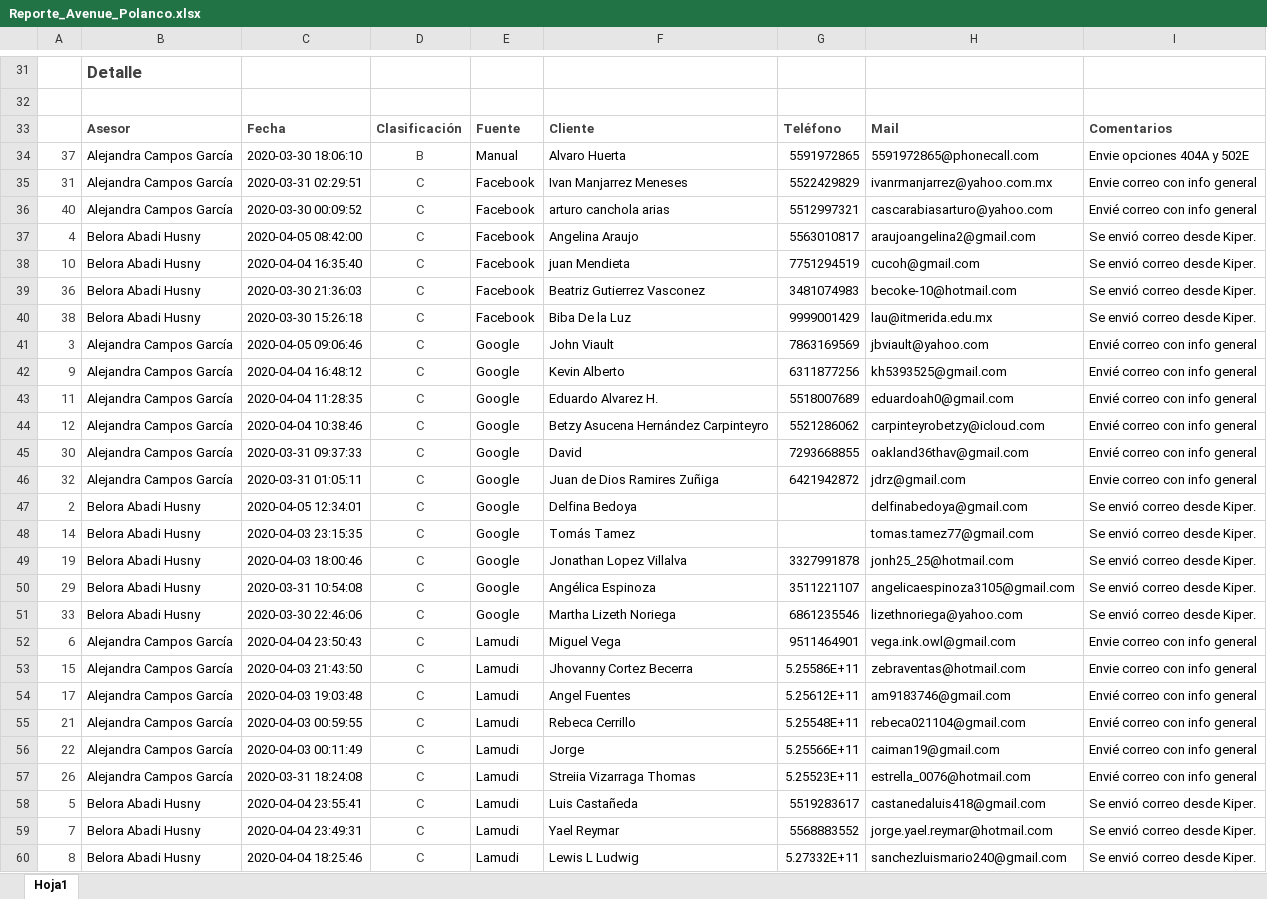
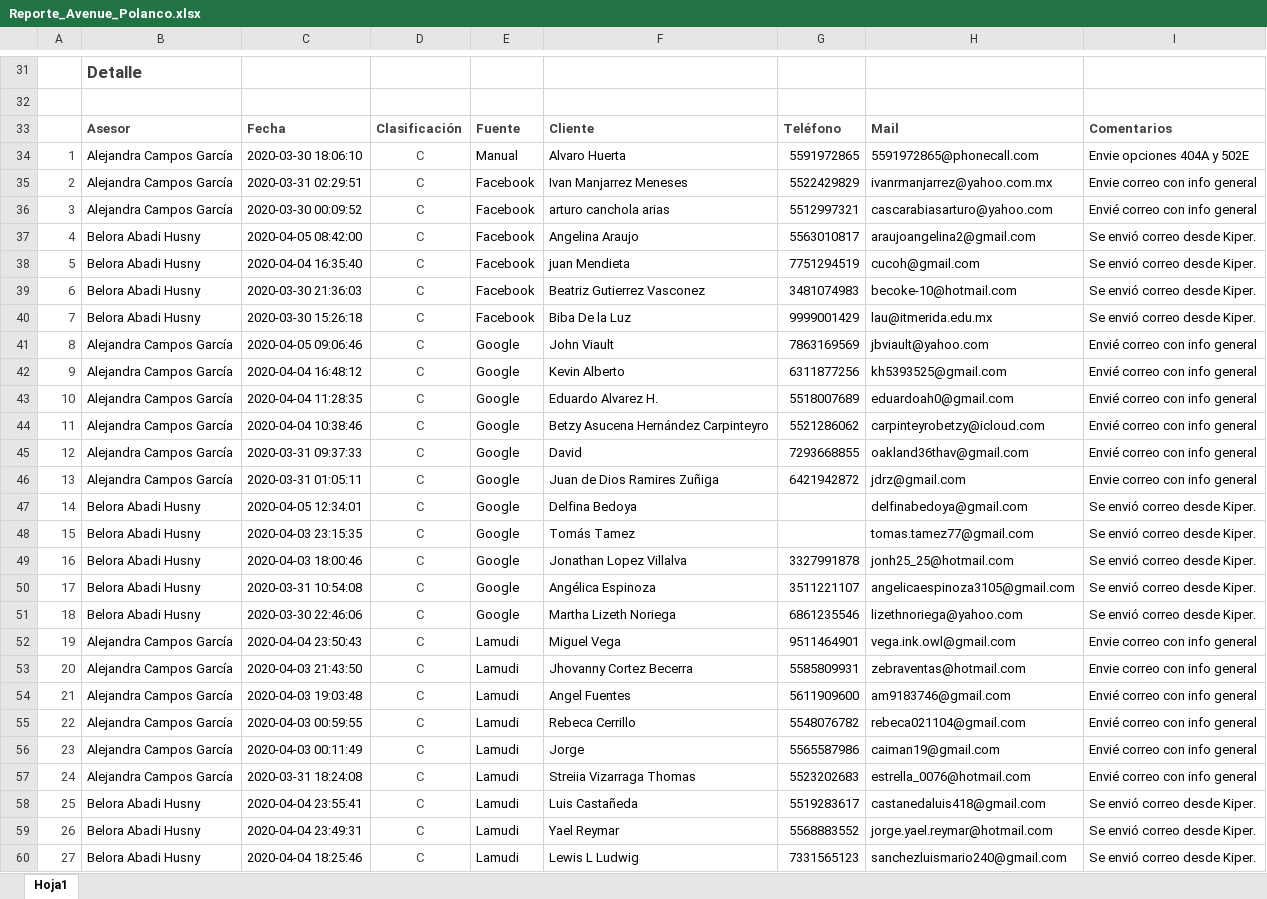
Before and after one commit to ConceptHaus/apikiper, an Excel workbook: public/reports/Reporte_Avenue_Polanco.xlsx, sheet Hoja1, drawn as a sheet; only a part is shown, gaps mark what is left out; values as stored, in another font and other column widths than the file's, no borders; charts and pictures not drawn; the diff covers the shown part only; the diff names each change by its address in the sheet, - before the commit and + after, or states it on an @@ line.

```diff
--- a/public/reports/Reporte_Avenue_Polanco.xlsx (sheet Hoja1)
+++ b/public/reports/Reporte_Avenue_Polanco.xlsx (sheet Hoja1)
-A34: 37
+A34: 1
-D34: B
+D34: C
-A35: 31
+A35: 2
-A36: 40
+A36: 3
-A38: 10
+A38: 5
-A39: 36
+A39: 6
-A40: 38
+A40: 7
-A41: 3
+A41: 8
-A43: 11
+A43: 10
-A44: 12
+A44: 11
-A45: 30
+A45: 12
-A46: 32
+A46: 13
-A47: 2
+A47: 14
-A48: 14
+A48: 15
-A49: 19
+A49: 16
-A50: 29
+A50: 17
-A51: 33
+A51: 18
-A52: 6
+A52: 19
-A53: 15
+A53: 20
-G53: 5.25586E+11
+G53: 5585809931
-A54: 17
+A54: 21
-G54: 5.25612E+11
+G54: 5611909600
-A55: 21
+A55: 22
-G55: 5.25548E+11
+G55: 5548076782
-A56: 22
+A56: 23
-G56: 5.25566E+11
+G56: 5565587986
-A57: 26
+A57: 24
-G57: 5.25523E+11
+G57: 5523202683
-A58: 5
+A58: 25
-A59: 7
+A59: 26
-A60: 8
+A60: 27
-G60: 5.27332E+11
+G60: 7331565123
```
Also changed, not shown: 24 edited cells and cell formats elsewhere in this sheet, public/reports/Reporte_Avenue_Napoles.xlsx, 3 other files.
